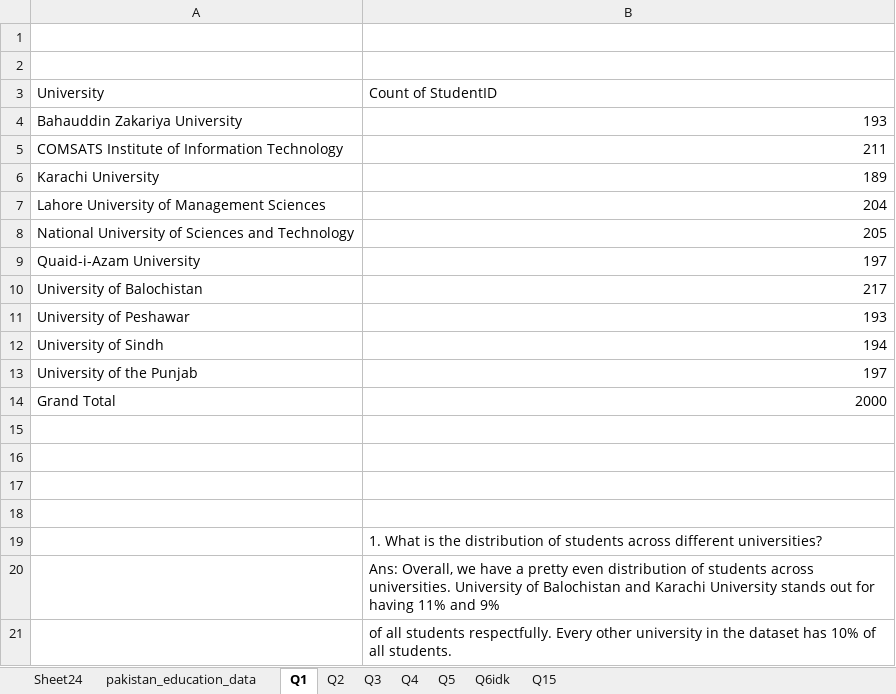
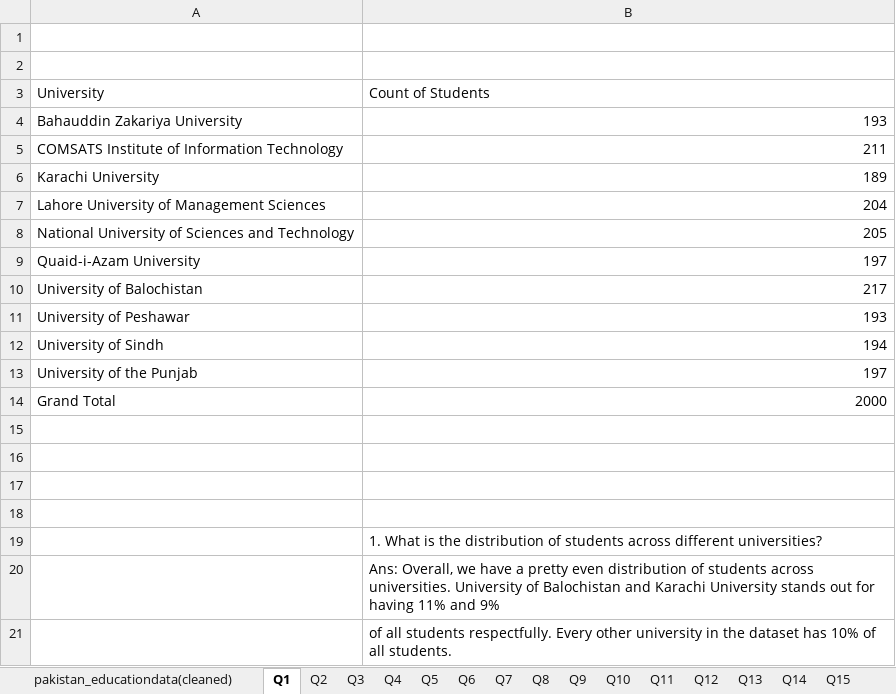
Before and after one commit to zohaibterminator/ds-bootcamp, an Excel workbook: Month 1/Class 4/pakistan_education_data.xlsx, sheet Q1, drawn as a sheet; values as stored, in another font and other column widths than the file's, no borders; charts and pictures not drawn; the diff names each change by its address in the sheet, - before the commit and + after, or states it on an @@ line.

```diff
--- a/Month 1/Class 4/pakistan_education_data.xlsx (sheet Q1)
+++ b/Month 1/Class 4/pakistan_education_data.xlsx (sheet Q1)
-sheet tab: Sheet24
+sheet tab: Q7
-sheet tab: pakistan_education_data
+sheet tab: pakistan_educationdata(cleaned)
-sheet tab: Q6idk
+sheet tab: Q6
+sheet tab: Q8
+sheet tab: Q9
+sheet tab: Q10
+sheet tab: Q11
+sheet tab: Q12
+sheet tab: Q13
+sheet tab: Q14
@@ sheet tab order changed: pakistan_educationdata(cleaned) | Q1 | Q2 | Q3 | Q4 | Q5 | Q6 | Q7 | Q8 | Q9 | Q10 | Q11 | Q12 | Q13 | Q14 | Q15 @@
-B3: Count of StudentID
+B3: Count of Students
```
Also changed, not shown: sheet Q7, sheet Q5, sheet Q6, sheet Q15, sheet Q2, sheet Q4, 1 more sheet, charts or pictures, 2 other files.
